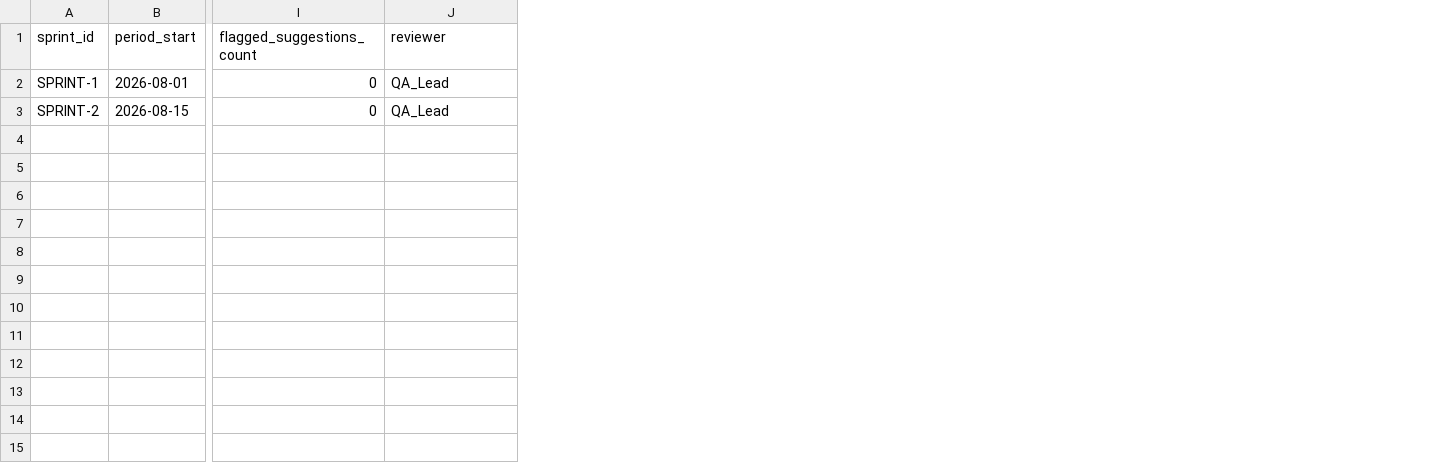
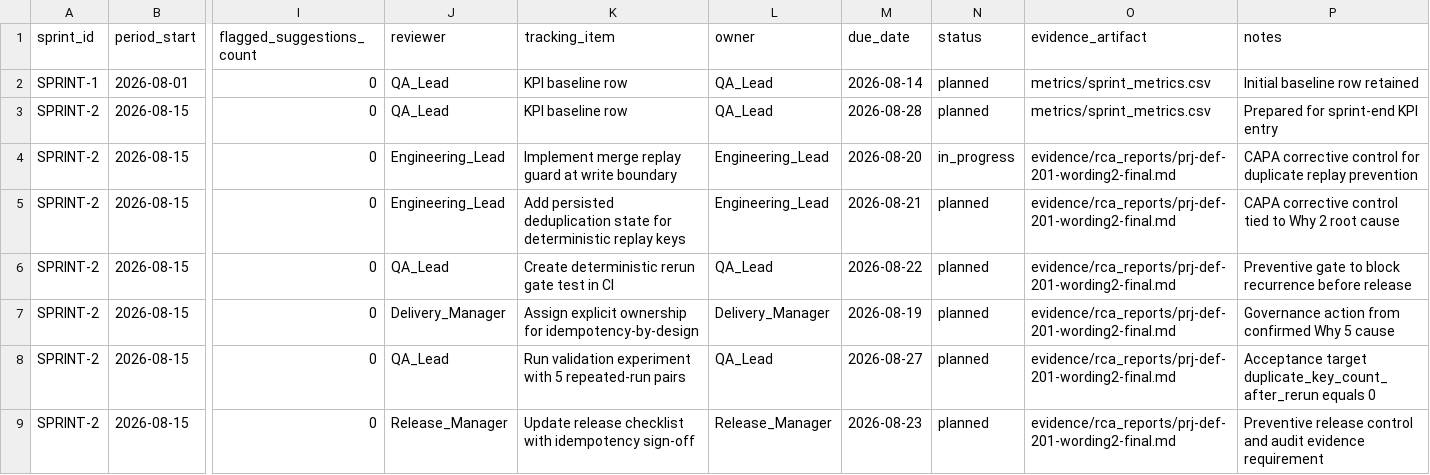
Before and after one commit to jrmorac/AI-Impact-Assessment, a CSV file: October 2026/agentic-qa-dmaic/metrics/sprint_metrics.csv, drawn as a sheet; only a part is shown, gaps mark what is left out; rows hold the shown columns only; the diff names each change by its address in the sheet, - before the commit and + after, or states it on an @@ line.

Commit message:
Agentic tool improvements and enhancements for October 2026 sprint, including new shareable package, orchestrator, and workflow agents for CAPA and Test Case management.

```diff
--- a/October 2026/agentic-qa-dmaic/metrics/sprint_metrics.csv
+++ b/October 2026/agentic-qa-dmaic/metrics/sprint_metrics.csv
+column K (tracking_item), rows 2-3: KPI baseline row | KPI baseline row
+column L (owner), rows 2-3: QA_Lead | QA_Lead
+column M (due_date), rows 2-3: 2026-08-14 | 2026-08-28
+column N (status), rows 2-3: planned | planned
+column O (evidence_artifact), rows 2-3: metrics/sprint_metrics.csv | metrics/sprint_metrics.csv
+column P (notes), rows 2-3: Initial baseline row retained | Prepared for sprint-end KPI entry
+row 4: SPRINT-2 | 2026-08-15 | 0 | Engineering_Lead | Implement merge replay guard at write boundary | Engineering_Lead | 2026-08-20 | in_progress | evidence/rca_reports/prj-def-201-wording2-final.md | CAPA corrective control for duplicate replay prevention
+row 5: SPRINT-2 | 2026-08-15 | 0 | Engineering_Lead | Add persisted deduplication state for deterministic replay keys | Engineering_Lead | 2026-08-21 | planned | evidence/rca_reports/prj-def-201-wording2-final.md | CAPA corrective control tied to Why 2 root cause
+row 6: SPRINT-2 | 2026-08-15 | 0 | QA_Lead | Create deterministic rerun gate test in CI | QA_Lead | 2026-08-22 | planned | evidence/rca_reports/prj-def-201-wording2-final.md | Preventive gate to block recurrence before release
+row 7: SPRINT-2 | 2026-08-15 | 0 | Delivery_Manager | Assign explicit ownership for idempotency-by-design | Delivery_Manager | 2026-08-19 | planned | evidence/rca_reports/prj-def-201-wording2-final.md | Governance action from confirmed Why 5 cause
+row 8: SPRINT-2 | 2026-08-15 | 0 | QA_Lead | Run validation experiment with 5 repeated-run pairs | QA_Lead | 2026-08-27 | planned | evidence/rca_reports/prj-def-201-wording2-final.md | Acceptance target duplicate_key_count_after_rerun equals 0
+row 9: SPRINT-2 | 2026-08-15 | 0 | Release_Manager | Update release checklist with idempotency sign-off | Release_Manager | 2026-08-23 | planned | evidence/rca_reports/prj-def-201-wording2-final.md | Preventive release control and audit evidence requirement
```
Also changed, not shown: October 2026/agentic-qa-dmaic/evidence/evidence_log.csv, 55 other files.
